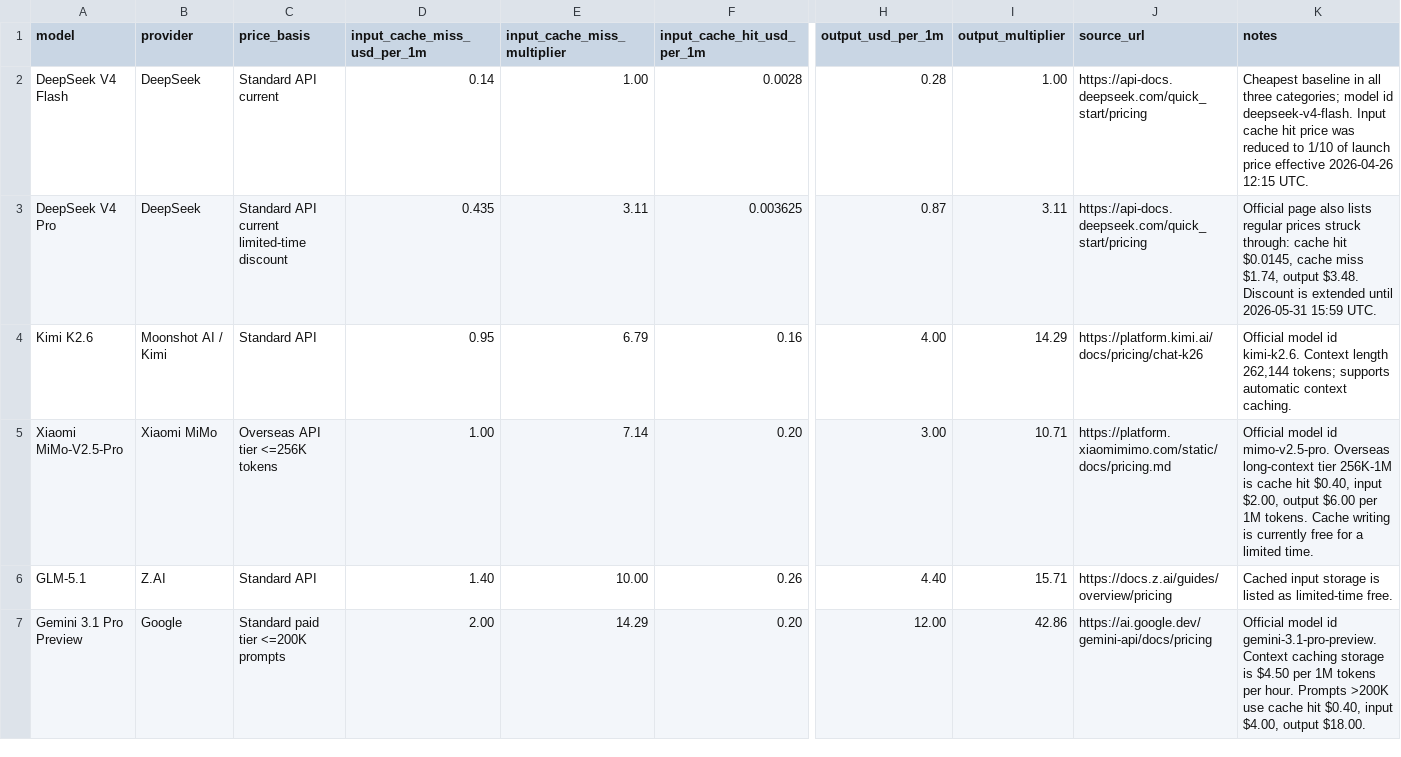
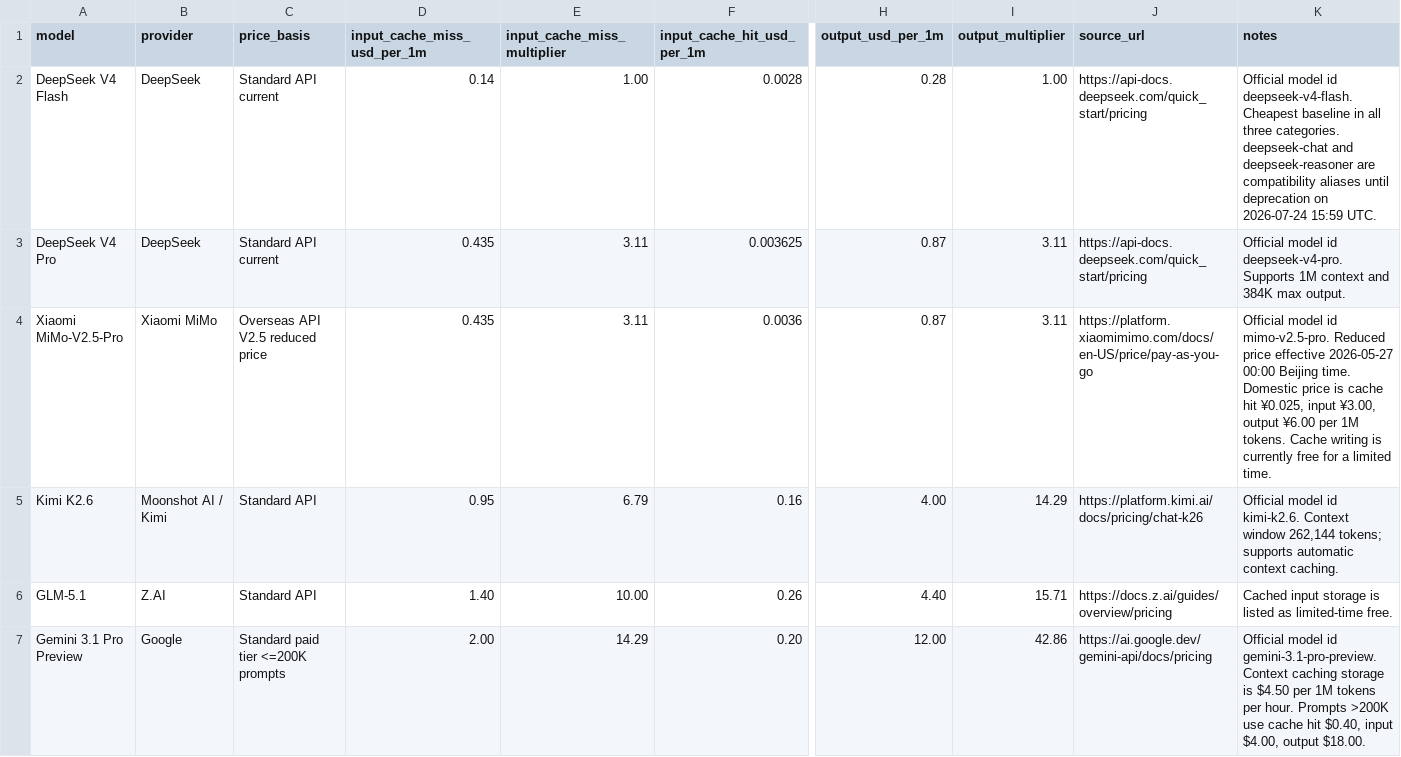
Before and after one commit to tifish/ModelPriceCompare, a CSV file: model_price_comparison.csv, drawn as a sheet; only a part is shown, gaps mark what is left out; removed rows and columns are numbered as before the commit, all else as after; rows hold the shown columns only; the diff covers the shown part only; the diff names each change by its address in the sheet, - before the commit and + after, or states it on an @@ line.

Commit message:
Update model price comparison

```diff
--- a/model_price_comparison.csv
+++ b/model_price_comparison.csv
-K2 (notes): Cheapest baseline in all three categories; model id deepseek-v4-flash. Input cache hit price was reduced to 1/10 of launch price effective 2026-04-26 12:15 UTC.
+K2 (notes): Official model id deepseek-v4-flash. Cheapest baseline in all three categories. deepseek-chat and deepseek-reasoner are compatibility aliases until deprecation on 2026-07-24 15:59 UTC.
-C3 (price_basis): Standard API current limited-time discount
+C3 (price_basis): Standard API current
-K3 (notes): Official page also lists regular prices struck through: cache hit $0.0145, cache miss $1.74, output $3.48. Discount is extended until 2026-05-31 15:59 UTC.
+K3 (notes): Official model id deepseek-v4-pro. Supports 1M context and 384K max output.
+row 4: Xiaomi MiMo-V2.5-Pro | Xiaomi MiMo | Overseas API V2.5 reduced price | 0.435 | 3.11 | 0.0036 | 0.87 | 3.11 | https://platform.xiaomimimo.com/docs/en-US/price/pay-as-you-go | Official model id mimo-v2.5-pro. Reduced price effective 2026-05-27 00:00 Beijing time. Domestic price is cache hit ¥0.025, input ¥3.00, output ¥6.00 per 1M tokens. Cache writing is currently free for a limited time.
-K5 (notes): …kimi-k2.6. Context length 262,144 tokens;…
+K5 (notes): …kimi-k2.6. Context window 262,144 tokens;…
-row 5: Xiaomi MiMo-V2.5-Pro | Xiaomi MiMo | Overseas API tier <=256K tokens | 1.00 | 7.14 | 0.20 | 3.00 | 10.71 | https://platform.xiaomimimo.com/static/docs/pricing.md | Official model id mimo-v2.5-pro. Overseas long-context tier 256K-1M is cache hit $0.40, input $2.00, output $6.00 per 1M tokens. Cache writing is currently free for a limited time.
```
Also changed, not shown: 1 added row, 2 removed rows and 2 edited cells elsewhere in this file, 4 other files.
